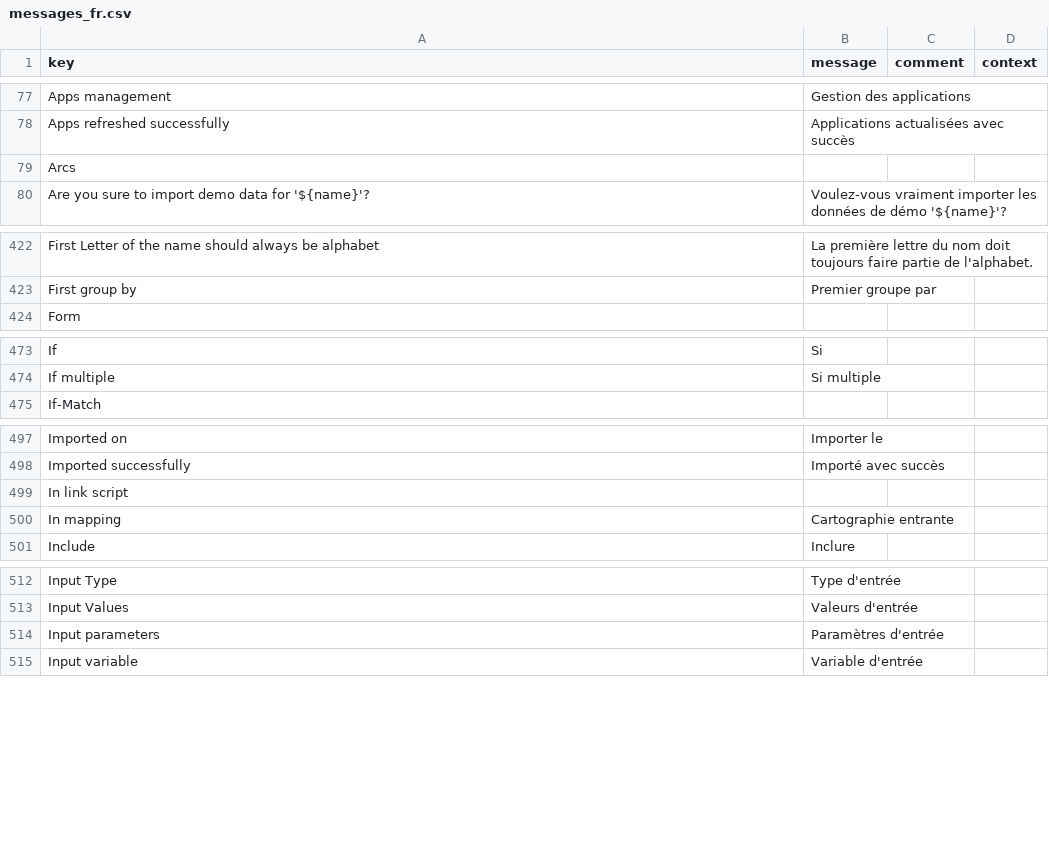
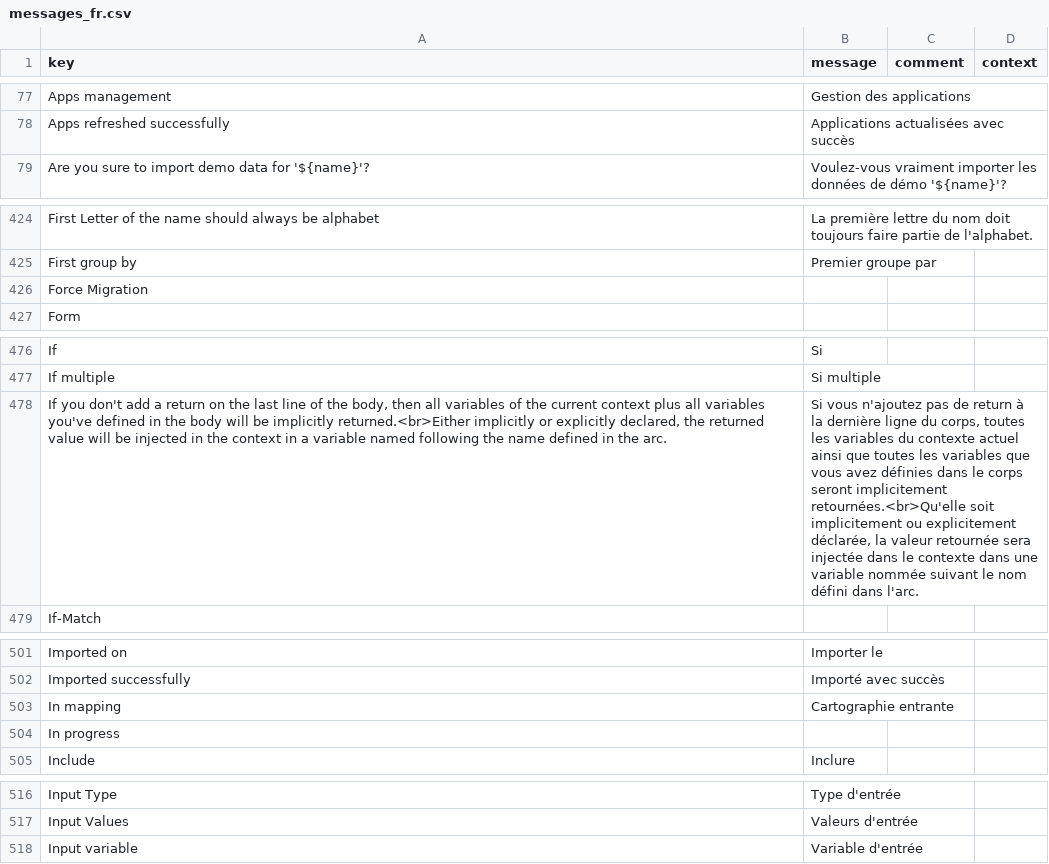
Before and after one commit to axelor/axelor-studio, a CSV file: src/main/resources/i18n/messages_fr.csv, drawn as a sheet; only a part is shown, gaps mark what is left out; removed rows and columns are numbered as before the commit, all else as after; the diff covers the shown part only; the diff names each change by its address in the sheet, - before the commit and + after, or states it on an @@ line.

Commit message:
feat: rework LinkScript feature to be more flexible and user friendly

```diff
--- a/src/main/resources/i18n/messages_fr.csv
+++ b/src/main/resources/i18n/messages_fr.csv
-row 79: Arcs
+row 426: Force Migration
+row 478: If you don't add a return on the last line of the body, then all variables of the current context plus all variables you've defined in the body will be implicitly returned.<br>Either implicitly or explicitly declared, the returned value will be injected in the context in a variable named following the name defined in the arc. | Si vous n'ajoutez pas de return à la dernière ligne du corps, toutes les variables du contexte actuel ainsi que toutes les variables que vous avez définies dans le corps seront implicitement retournées.<br>Qu'elle soit implicitement ou explicitement déclarée, la valeur retournée sera injectée dans le contexte dans une variable nommée suivant le nom défini dans l'arc.
-row 499: In link script
+row 504: In progress
-row 514: Input parameters | Paramètres d'entrée
```
Also changed, not shown: 6 added rows and 7 removed rows elsewhere in this file, src/main/resources/apps/demo-data/en/studio_link_script.csv, src/main/resources/apps/demo-data/fr/studio_link_script.csv, 22 other files.
